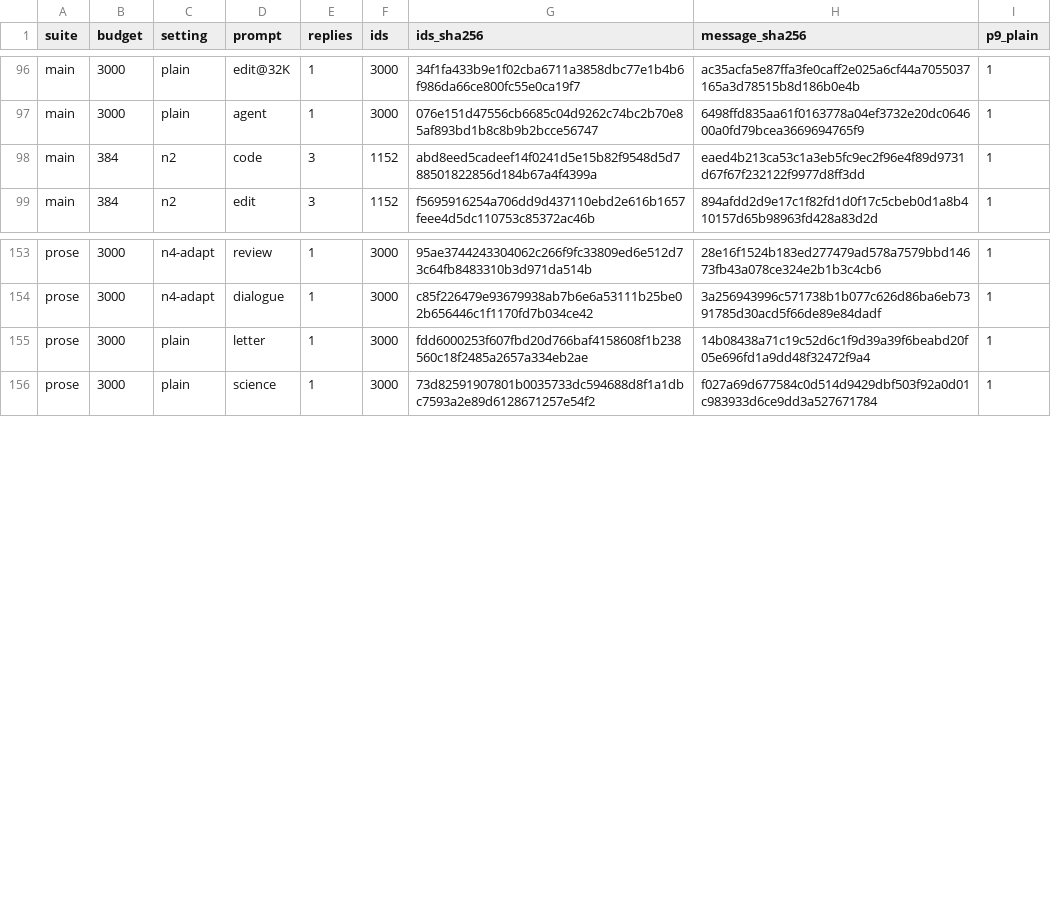
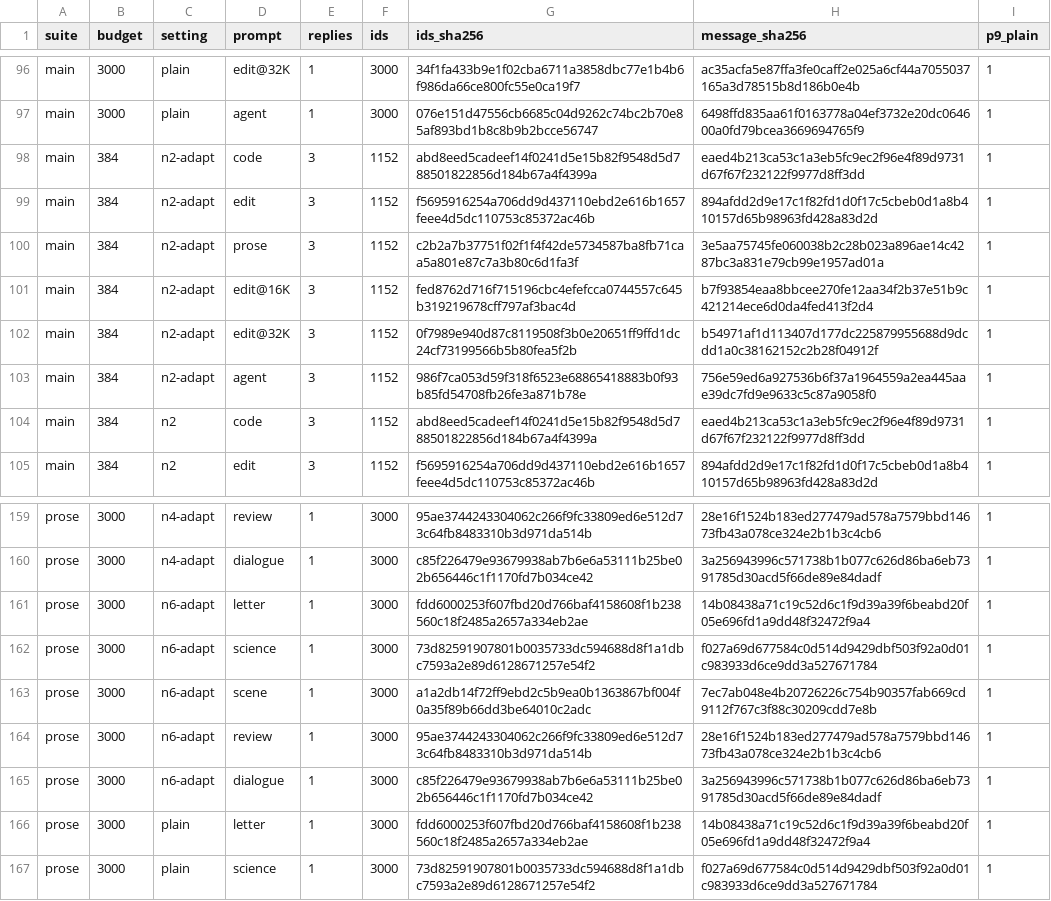
Before and after one commit to csaben/llama.cpp, a TSV file: perf/p11/b/matrix-narrow/progress.tsv, drawn as a sheet; only a part is shown, gaps mark what is left out.

```diff
--- a/perf/p11/b/matrix-narrow/progress.tsv
+++ b/perf/p11/b/matrix-narrow/progress.tsv
@@ -97,2 +97,8 @@ main	3000	plain	edit@32K	1	3000	34f1fa433b9e1f02cba6711a3858dbc77e1b4b6f986da66c
 main	3000	plain	agent	1	3000	076e151d47556cb6685c04d9262c74bc2b70e85af893bd1b8c8b9b2bcce56747	6498ffd835aa61f0163778a04ef3732e20dc064600a0fd79bcea3669694765f9	1
+main	384	n2-adapt	code	3	1152	abd8eed5cadeef14f0241d5e15b82f9548d5d788501822856d184b67a4f4399a	eaed4b213ca53c1a3eb5fc9ec2f96e4f89d9731d67f67f232122f9977d8ff3dd	1
+main	384	n2-adapt	edit	3	1152	f5695916254a706dd9d437110ebd2e616b1657feee4d5dc110753c85372ac46b	894afdd2d9e17c1f82fd1d0f17c5cbeb0d1a8b410157d65b98963fd428a83d2d	1
+main	384	n2-adapt	prose	3	1152	c2b2a7b37751f02f1f4f42de5734587ba8fb71caa5a801e87c7a3b80c6d1fa3f	3e5aa75745fe060038b2c28b023a896ae14c4287bc3a831e79cb99e1957ad01a	1
+main	384	n2-adapt	edit@16K	3	1152	fed8762d716f715196cbc4efefcca0744557c645b319219678cff797af3bac4d	b7f93854eaa8bbcee270fe12aa34f2b37e51b9c421214ece6d0da4fed413f2d4	1
+main	384	n2-adapt	edit@32K	3	1152	0f7989e940d87c8119508f3b0e20651ff9ffd1dc24cf73199566b5b80fea5f2b	b54971af1d113407d177dc225879955688d9dcdd1a0c38162152c2b28f04912f	1
+main	384	n2-adapt	agent	3	1152	986f7ca053d59f318f6523e68865418883b0f93b85fd54708fb26fe3a871b78e	756e59ed6a927536b6f37a1964559a2ea445aae39dc7fd9e9633c5c87a9058f0	1
 main	384	n2	code	3	1152	abd8eed5cadeef14f0241d5e15b82f9548d5d788501822856d184b67a4f4399a	eaed4b213ca53c1a3eb5fc9ec2f96e4f89d9731d67f67f232122f9977d8ff3dd	1
@@ -154,2 +160,7 @@ prose	3000	n4-adapt	review	1	3000	95ae3744243304062c266f9fc33809ed6e512d73c64fb8
 prose	3000	n4-adapt	dialogue	1	3000	c85f226479e93679938ab7b6e6a53111b25be02b656446c1f1170fd7b034ce42	3a256943996c571738b1b077c626d86ba6eb7391785d30acd5f66de89e84dadf	1
+prose	3000	n6-adapt	letter	1	3000	fdd6000253f607fbd20d766baf4158608f1b238560c18f2485a2657a334eb2ae	14b08438a71c19c52d6c1f9d39a39f6beabd20f05e696fd1a9dd48f32472f9a4	1
+prose	3000	n6-adapt	science	1	3000	73d82591907801b0035733dc594688d8f1a1dbc7593a2e89d6128671257e54f2	f027a69d677584c0d514d9429dbf503f92a0d01c983933d6ce9dd3a527671784	1
+prose	3000	n6-adapt	scene	1	3000	a1a2db14f72ff9ebd2c5b9ea0b1363867bf004f0a35f89b66dd3be64010c2adc	7ec7ab048e4b20726226c754b90357fab669cd9112f767c3f88c30209cdd7e8b	1
+prose	3000	n6-adapt	review	1	3000	95ae3744243304062c266f9fc33809ed6e512d73c64fb8483310b3d971da514b	28e16f1524b183ed277479ad578a7579bbd14673fb43a078ce324e2b1b3c4cb6	1
+prose	3000	n6-adapt	dialogue	1	3000	c85f226479e93679938ab7b6e6a53111b25be02b656446c1f1170fd7b034ce42	3a256943996c571738b1b077c626d86ba6eb7391785d30acd5f66de89e84dadf	1
 prose	3000	plain	letter	1	3000	fdd6000253f607fbd20d766baf4158608f1b238560c18f2485a2657a334eb2ae	14b08438a71c19c52d6c1f9d39a39f6beabd20f05e696fd1a9dd48f32472f9a4	1
```
Also changed, not shown: 5 other files.
